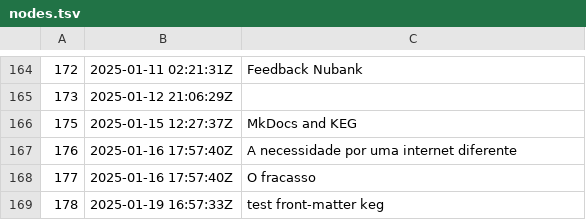
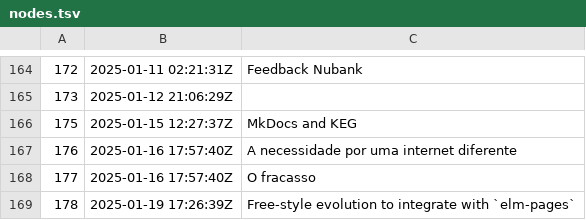
Before and after one commit to BuddhiLW/blw-zet, a TSV file: dex/nodes.tsv, drawn as a sheet; only a part is shown, gaps mark what is left out.

Commit message:
Free-style evolution to integrate with `elm-pages`

```diff
--- a/dex/nodes.tsv
+++ b/dex/nodes.tsv
@@ -168,2 +168,2 @@
 177	2025-01-16 17:57:40Z	O fracasso
-178	2025-01-19 16:57:33Z	test front-matter keg
+178	2025-01-19 17:26:39Z	Free-style evolution to integrate with `elm-pages`
```
Also changed, not shown: 3 other files.
